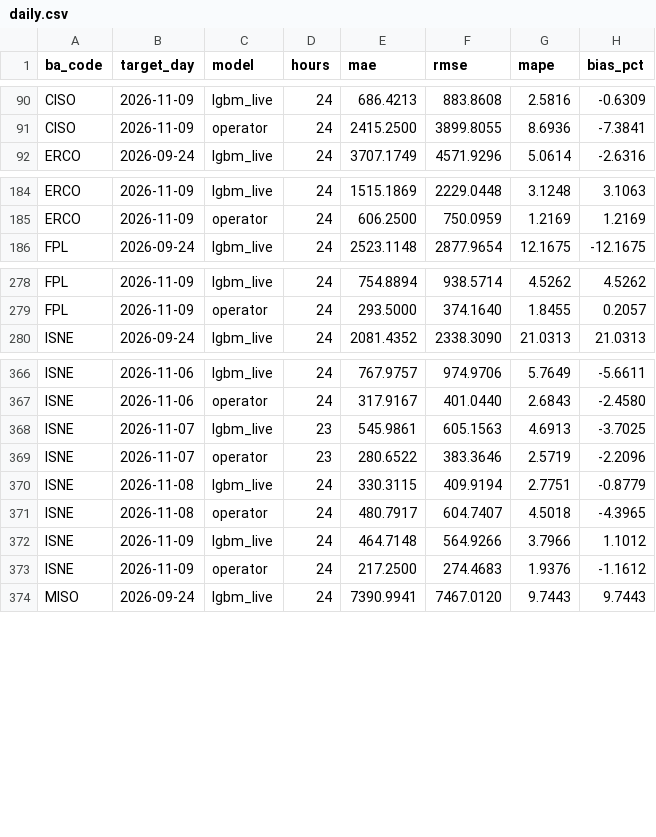
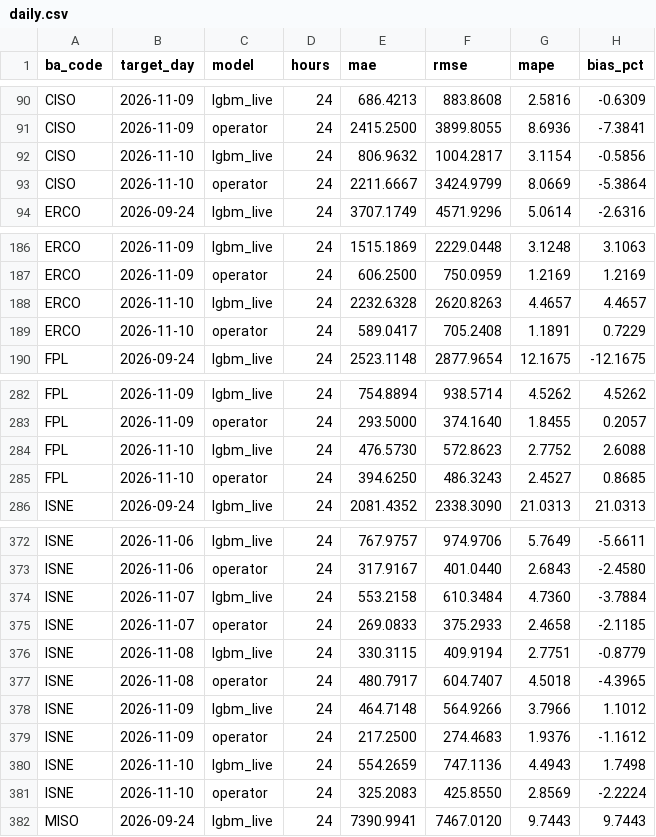
Before and after one commit to Rizzzyyy1/grid-demand-forecasting, a CSV file: scores/daily.csv, drawn as a sheet; only a part is shown, gaps mark what is left out; the diff covers the shown part only.

```diff
--- a/scores/daily.csv
+++ b/scores/daily.csv
@@ -91,2 +91,4 @@ CISO,2026-11-09,lgbm_live,24,686.4213,883.8608,2.5816,-0.6309
 CISO,2026-11-09,operator,24,2415.2500,3899.8055,8.6936,-7.3841
+CISO,2026-11-10,lgbm_live,24,806.9632,1004.2817,3.1154,-0.5856
+CISO,2026-11-10,operator,24,2211.6667,3424.9799,8.0669,-5.3864
 ERCO,2026-09-24,lgbm_live,24,3707.1749,4571.9296,5.0614,-2.6316
@@ -185,2 +187,4 @@ ERCO,2026-11-09,lgbm_live,24,1515.1869,2229.0448,3.1248,3.1063
 ERCO,2026-11-09,operator,24,606.2500,750.0959,1.2169,1.2169
+ERCO,2026-11-10,lgbm_live,24,2232.6328,2620.8263,4.4657,4.4657
+ERCO,2026-11-10,operator,24,589.0417,705.2408,1.1891,0.7229
 FPL,2026-09-24,lgbm_live,24,2523.1148,2877.9654,12.1675,-12.1675
@@ -279,2 +283,4 @@ FPL,2026-11-09,lgbm_live,24,754.8894,938.5714,4.5262,4.5262
 FPL,2026-11-09,operator,24,293.5000,374.1640,1.8455,0.2057
+FPL,2026-11-10,lgbm_live,24,476.5730,572.8623,2.7752,2.6088
+FPL,2026-11-10,operator,24,394.6250,486.3243,2.4527,0.8685
 ISNE,2026-09-24,lgbm_live,24,2081.4352,2338.3090,21.0313,21.0313
@@ -367,4 +373,4 @@ ISNE,2026-11-06,lgbm_live,24,767.9757,974.9706,5.7649,-5.6611
 ISNE,2026-11-06,operator,24,317.9167,401.0440,2.6843,-2.4580
-ISNE,2026-11-07,lgbm_live,23,545.9861,605.1563,4.6913,-3.7025
-ISNE,2026-11-07,operator,23,280.6522,383.3646,2.5719,-2.2096
+ISNE,2026-11-07,lgbm_live,24,553.2158,610.3484,4.7360,-3.7884
+ISNE,2026-11-07,operator,24,269.0833,375.2933,2.4658,-2.1185
 ISNE,2026-11-08,lgbm_live,24,330.3115,409.9194,2.7751,-0.8779
@@ -373,2 +379,4 @@ ISNE,2026-11-09,lgbm_live,24,464.7148,564.9266,3.7966,1.1012
 ISNE,2026-11-09,operator,24,217.2500,274.4683,1.9376,-1.1612
+ISNE,2026-11-10,lgbm_live,24,554.2659,747.1136,4.4943,1.7498
+ISNE,2026-11-10,operator,24,325.2083,425.8550,2.8569,-2.2224
 MISO,2026-09-24,lgbm_live,24,7390.9941,7467.0120,9.7443,9.7443
```
Also changed, not shown: 10 added rows and 12 edited cells elsewhere in this file, scores/leaderboard.csv, 2 other files.
